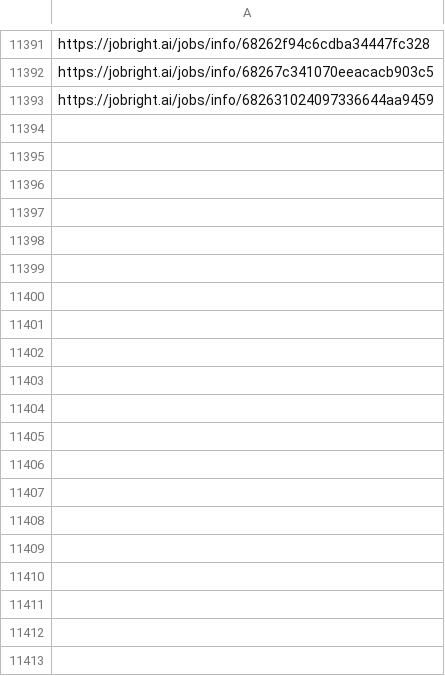
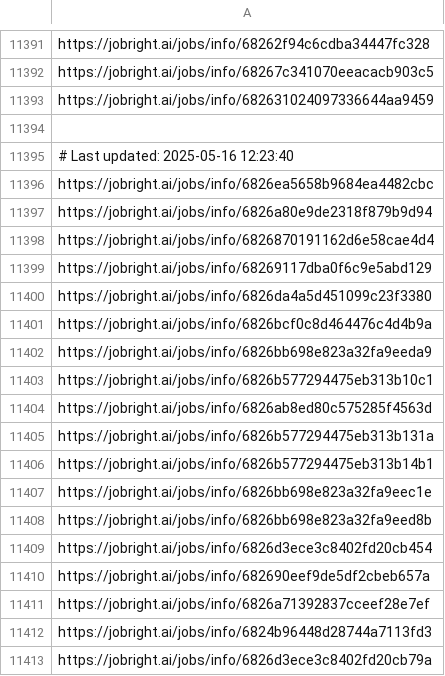
Before and after one commit to Pradeepsingh61/job_DE1, a CSV file: Marketing_links.csv, drawn as a sheet; only a part is shown, gaps mark what is left out; the diff covers the shown part only; the diff names each change by its address in the sheet, - before the commit and + after, or states it on an @@ line.

```diff
--- a/Marketing_links.csv
+++ b/Marketing_links.csv
+row 11394: (empty)
+row 11395: # Last updated: 2025-05-16 12:23:40
+row 11396: https://jobright.ai/jobs/info/6826ea5658b9684ea4482cbc
+row 11397: https://jobright.ai/jobs/info/6826a80e9de2318f879b9d94
+row 11398: https://jobright.ai/jobs/info/6826870191162d6e58cae4d4
+row 11399: https://jobright.ai/jobs/info/68269117dba0f6c9e5abd129
+row 11400: https://jobright.ai/jobs/info/6826da4a5d451099c23f3380
+row 11401: https://jobright.ai/jobs/info/6826bcf0c8d464476c4d4b9a
+row 11402: https://jobright.ai/jobs/info/6826bb698e823a32fa9eeda9
+row 11403: https://jobright.ai/jobs/info/6826b577294475eb313b10c1
+row 11404: https://jobright.ai/jobs/info/6826ab8ed80c575285f4563d
+row 11405: https://jobright.ai/jobs/info/6826b577294475eb313b131a
+row 11406: https://jobright.ai/jobs/info/6826b577294475eb313b14b1
+row 11407: https://jobright.ai/jobs/info/6826bb698e823a32fa9eec1e
+row 11408: https://jobright.ai/jobs/info/6826bb698e823a32fa9eed8b
+row 11409: https://jobright.ai/jobs/info/6826d3ece3c8402fd20cb454
+row 11410: https://jobright.ai/jobs/info/682690eef9de5df2cbeb657a
+row 11411: https://jobright.ai/jobs/info/6826a71392837cceef28e7ef
+row 11412: https://jobright.ai/jobs/info/6824b96448d28744a7113fd3
+row 11413: https://jobright.ai/jobs/info/6826d3ece3c8402fd20cb79a
```
Also changed, not shown: 45 added rows elsewhere in this file, Accounting_and_Finance.csv, Education_and_Training_links.csv, 30 other files.
